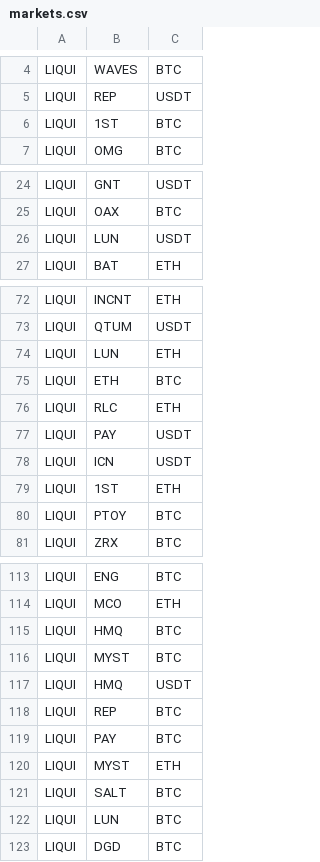
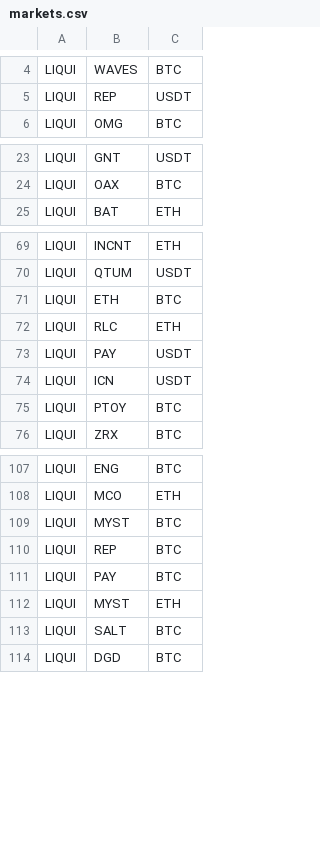
Before and after one commit to DEWMRAX/rbot, a CSV file: markets.csv, drawn as a sheet; only a part is shown, gaps mark what is left out; the diff covers the shown part only.

Commit message:
update delisted markets from liqui

```diff
--- a/markets.csv
+++ b/markets.csv
@@ -5,3 +5,2 @@ LIQUI,WAVES,BTC
 LIQUI,REP,USDT
-LIQUI,1ST,BTC
 LIQUI,OMG,BTC
@@ -25,3 +24,2 @@ LIQUI,GNT,USDT
 LIQUI,OAX,BTC
-LIQUI,LUN,USDT
 LIQUI,BAT,ETH
@@ -73,3 +70,2 @@ LIQUI,INCNT,ETH
 LIQUI,QTUM,USDT
-LIQUI,LUN,ETH
 LIQUI,ETH,BTC
@@ -78,3 +74,2 @@ LIQUI,PAY,USDT
 LIQUI,ICN,USDT
-LIQUI,1ST,ETH
 LIQUI,PTOY,BTC
@@ -114,5 +108,3 @@ LIQUI,ENG,BTC
 LIQUI,MCO,ETH
-LIQUI,HMQ,BTC
 LIQUI,MYST,BTC
-LIQUI,HMQ,USDT
 LIQUI,REP,BTC
@@ -121,3 +113,2 @@ LIQUI,MYST,ETH
 LIQUI,SALT,BTC
-LIQUI,LUN,BTC
 LIQUI,DGD,BTC
```
Also changed, not shown: 2 removed rows elsewhere in this file, 1 other file.
